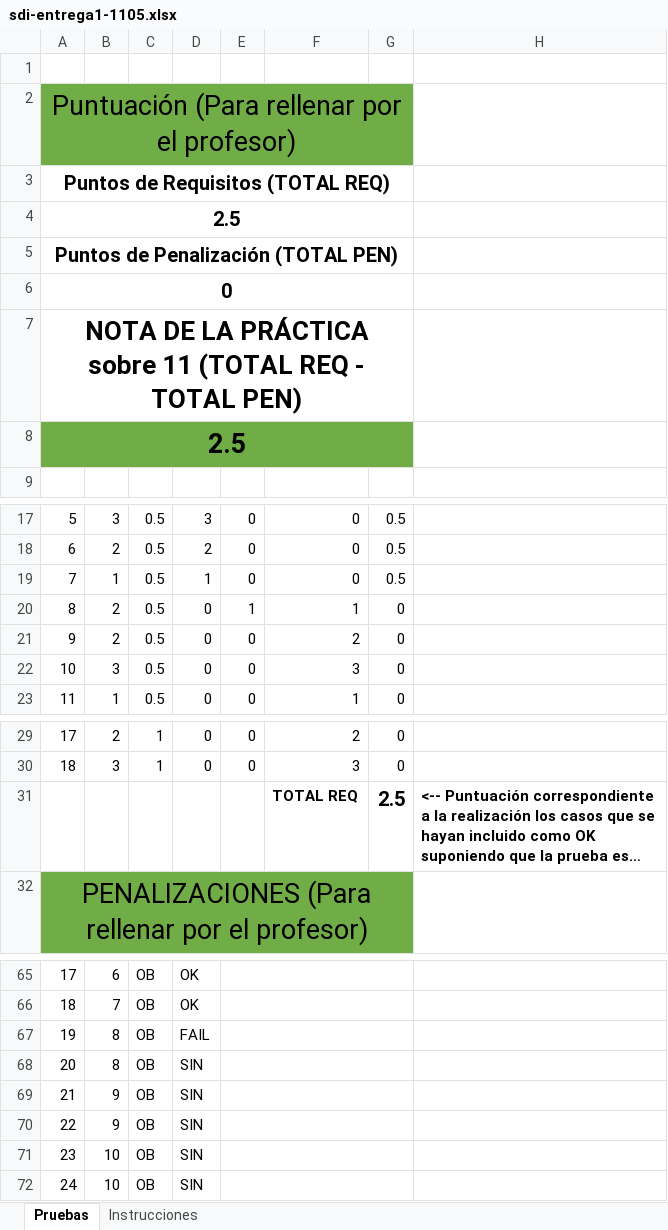
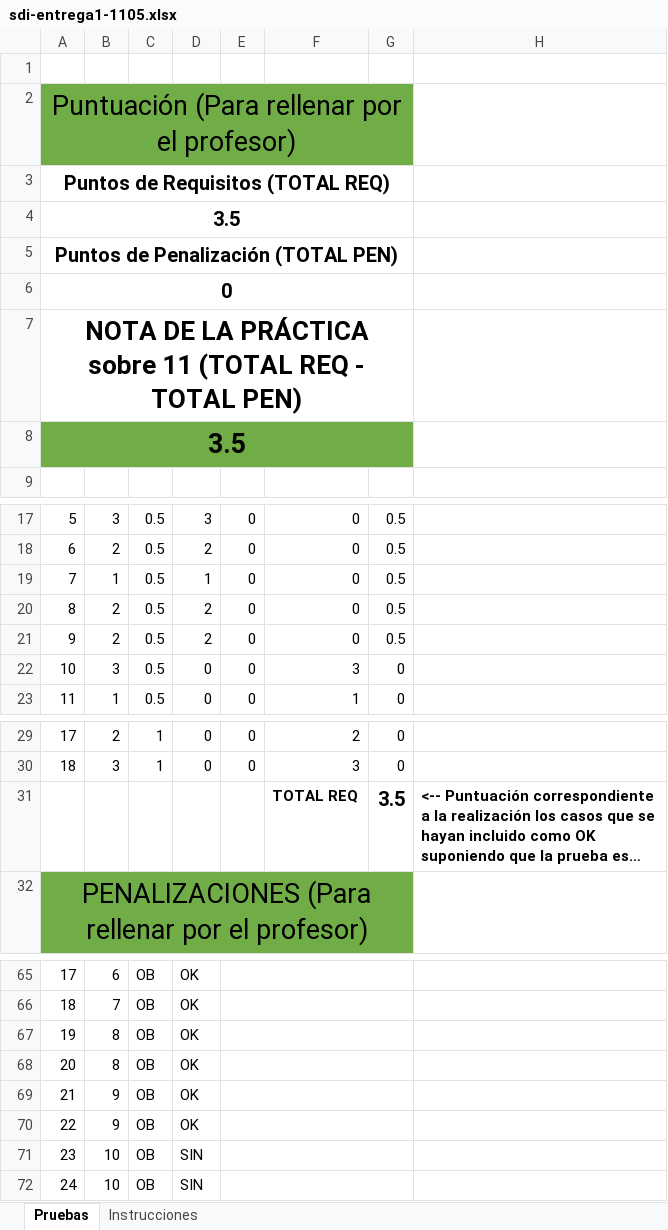
Before and after one commit to RisottoNacho/sdi-entrega1-1105, an Excel workbook: sdi-entrega1-1105.xlsx, sheet Pruebas, drawn as a sheet; only a part is shown, gaps mark what is left out; long unchanged cells end in …; values as stored, in another font and other column widths than the file's, no borders; the diff names each change by its address in the sheet, - before the commit and + after, or states it on an @@ line.

```diff
--- a/sdi-entrega1-1105.xlsx (sheet Pruebas)
+++ b/sdi-entrega1-1105.xlsx (sheet Pruebas)
-A4: 2.5
+A4: 3.5
-A8: 2.5
+A8: 3.5
-D20:D21: 0
+D20:D21: 2
-E20: 1
+E20: 0
-F20: 1
+F20: 0
-G20:G21: 0
+G20:G21: 0.5
-F21: 2
+F21: 0
-G31: 2.5
+G31: 3.5
-D67: FAIL
+D67: OK
-D68:D70: SIN
+D68:D70: OK
```
Also changed, not shown: 4 other files.
